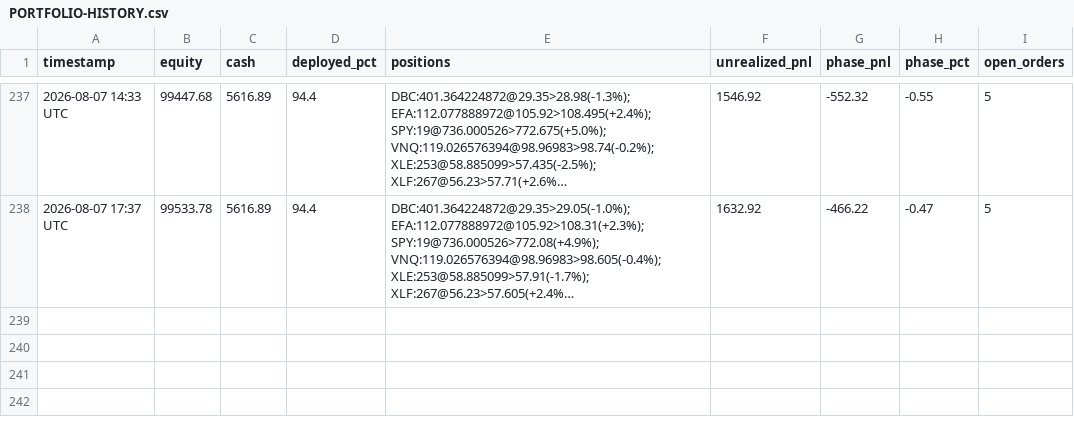
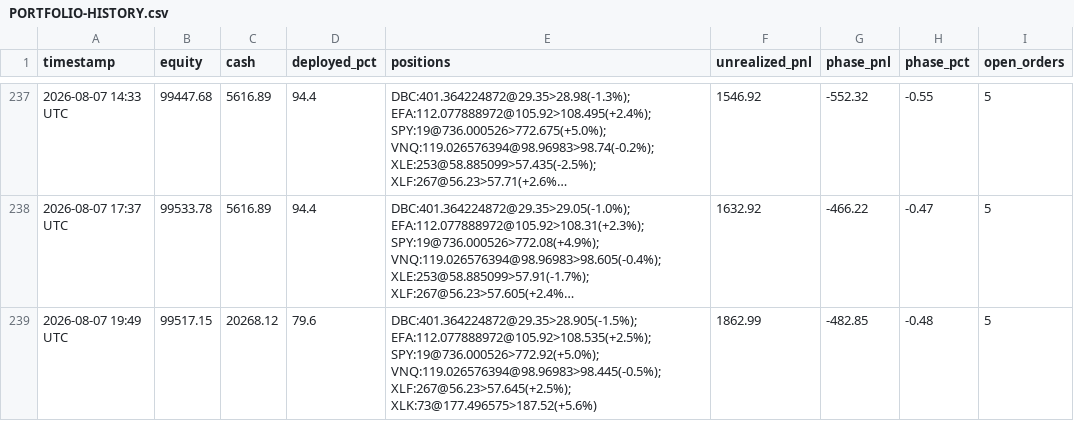
Before and after one commit to souhail123456/trading-bot, a CSV file: memory/PORTFOLIO-HISTORY.csv, drawn as a sheet; only a part is shown, gaps mark what is left out; long unchanged cells end in …; the diff names each change by its address in the sheet, - before the commit and + after, or states it on an @@ line.

```diff
--- a/memory/PORTFOLIO-HISTORY.csv
+++ b/memory/PORTFOLIO-HISTORY.csv
+row 239: 2026-08-07 19:49 UTC | 99517.15 | 20268.12 | 79.6 | DBC:401.364224872@29.35>28.905(-1.5%); EFA:112.077888972@105.92>108.535(+2.5%); SPY:19@736.000526>772.92(+5.0%); VNQ:119.026576394@98.96983>98.445(-0.5%); XLF:267@56.23>57.645(+2.5%); XLK:73@177.496575>187.52(+5.6%) | 1862.99 | -482.85 | -0.48 | 5
```
Also changed, not shown: 2 other files.
